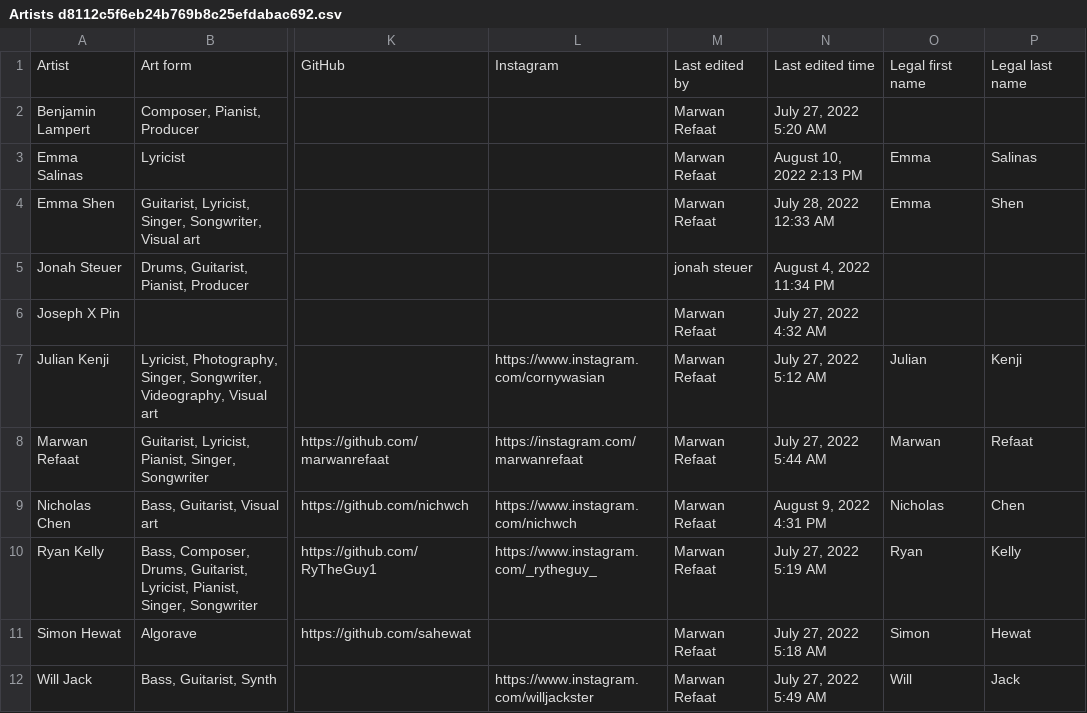
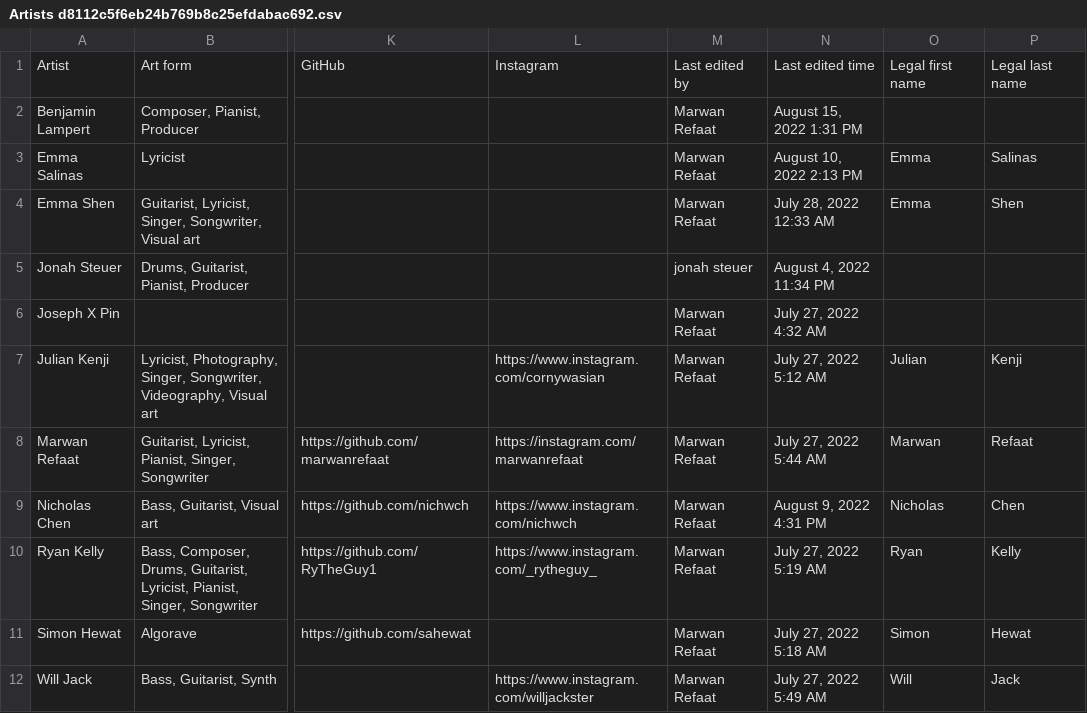
Before and after one commit to MarwanRefaat/transcend, a CSV file: markdown/Transcend ba178c00be234456922f79ff41328167/Artists d8112c5f6eb24b769b8c25efdabac692.csv, drawn as a sheet; only a part is shown, gaps mark what is left out; the diff names each change by its address in the sheet, - before the commit and + after, or states it on an @@ line.

```diff
--- a/markdown/Transcend ba178c00be234456922f79ff41328167/Artists d8112c5f6eb24b769b8c25efdabac692.csv
+++ b/markdown/Transcend ba178c00be234456922f79ff41328167/Artists d8112c5f6eb24b769b8c25efdabac692.csv
-N2: July 27, 2022 5:20 AM
+N2: August 15, 2022 1:31 PM
```
Also changed, not shown: 8 other files.
